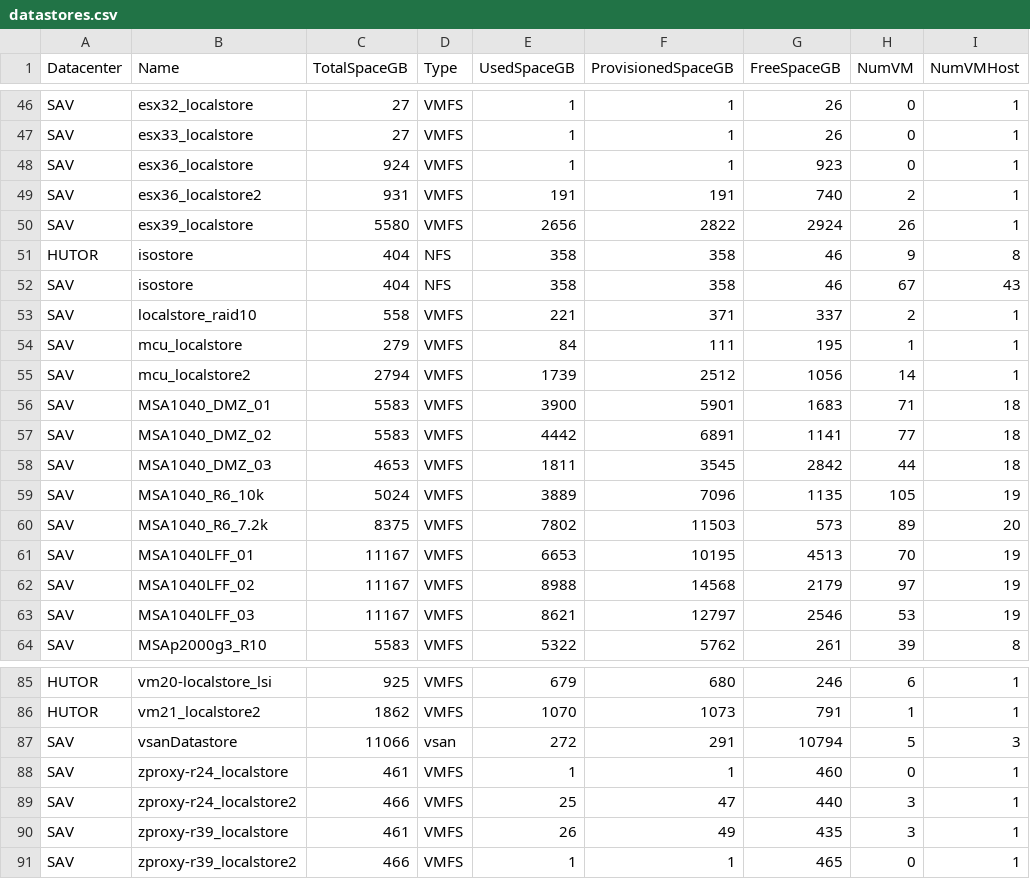
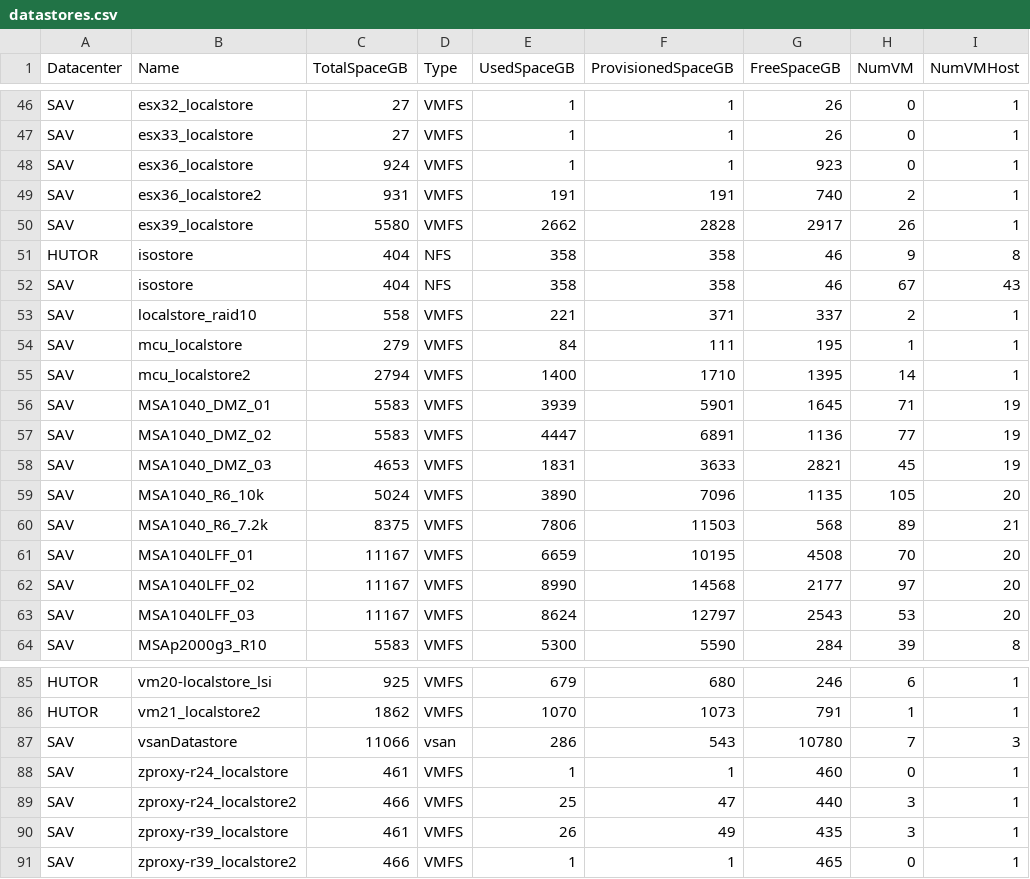
Before and after one commit to akrush24/vmware-stats, a CSV file: datastores.csv, drawn as a sheet; only a part is shown, gaps mark what is left out; the diff covers the shown part only.

Commit message:
Wed Oct 26 06:28:06 RTZST 2016, from Windows

```diff
--- a/datastores.csv
+++ b/datastores.csv
@@ -49,3 +49,3 @@
 "SAV";"esx36_localstore2";"931";"VMFS";"191";"191";"740";"2";"1"
-"SAV";"esx39_localstore";"5580";"VMFS";"2656";"2822";"2924";"26";"1"
+"SAV";"esx39_localstore";"5580";"VMFS";"2662";"2828";"2917";"26";"1"
 "HUTOR";"isostore";"404";"NFS";"358";"358";"46";"9";"8"
@@ -54,11 +54,11 @@
 "SAV";"mcu_localstore";"279";"VMFS";"84";"111";"195";"1";"1"
-"SAV";"mcu_localstore2";"2794";"VMFS";"1739";"2512";"1056";"14";"1"
-"SAV";"MSA1040_DMZ_01";"5583";"VMFS";"3900";"5901";"1683";"71";"18"
-"SAV";"MSA1040_DMZ_02";"5583";"VMFS";"4442";"6891";"1141";"77";"18"
-"SAV";"MSA1040_DMZ_03";"4653";"VMFS";"1811";"3545";"2842";"44";"18"
-"SAV";"MSA1040_R6_10k";"5024";"VMFS";"3889";"7096";"1135";"105";"19"
-"SAV";"MSA1040_R6_7.2k";"8375";"VMFS";"7802";"11503";"573";"89";"20"
-"SAV";"MSA1040LFF_01";"11167";"VMFS";"6653";"10195";"4513";"70";"19"
-"SAV";"MSA1040LFF_02";"11167";"VMFS";"8988";"14568";"2179";"97";"19"
-"SAV";"MSA1040LFF_03";"11167";"VMFS";"8621";"12797";"2546";"53";"19"
-"SAV";"MSAp2000g3_R10";"5583";"VMFS";"5322";"5762";"261";"39";"8"
+"SAV";"mcu_localstore2";"2794";"VMFS";"1400";"1710";"1395";"14";"1"
+"SAV";"MSA1040_DMZ_01";"5583";"VMFS";"3939";"5901";"1645";"71";"19"
+"SAV";"MSA1040_DMZ_02";"5583";"VMFS";"4447";"6891";"1136";"77";"19"
+"SAV";"MSA1040_DMZ_03";"4653";"VMFS";"1831";"3633";"2821";"45";"19"
+"SAV";"MSA1040_R6_10k";"5024";"VMFS";"3890";"7096";"1135";"105";"20"
+"SAV";"MSA1040_R6_7.2k";"8375";"VMFS";"7806";"11503";"568";"89";"21"
+"SAV";"MSA1040LFF_01";"11167";"VMFS";"6659";"10195";"4508";"70";"20"
+"SAV";"MSA1040LFF_02";"11167";"VMFS";"8990";"14568";"2177";"97";"20"
+"SAV";"MSA1040LFF_03";"11167";"VMFS";"8624";"12797";"2543";"53";"20"
+"SAV";"MSAp2000g3_R10";"5583";"VMFS";"5300";"5590";"284";"39";"8"
@@ -86,3 +86,3 @@
 "HUTOR";"vm21_localstore2";"1862";"VMFS";"1070";"1073";"791";"1";"1"
-"SAV";"vsanDatastore";"11066";"vsan";"272";"291";"10794";"5";"3"
+"SAV";"vsanDatastore";"11066";"vsan";"286";"543";"10780";"7";"3"
 "SAV";"zproxy-r24_localstore";"461";"VMFS";"1";"1";"460";"0";"1"
```
Also changed, not shown: 23 edited cells elsewhere in this file.
